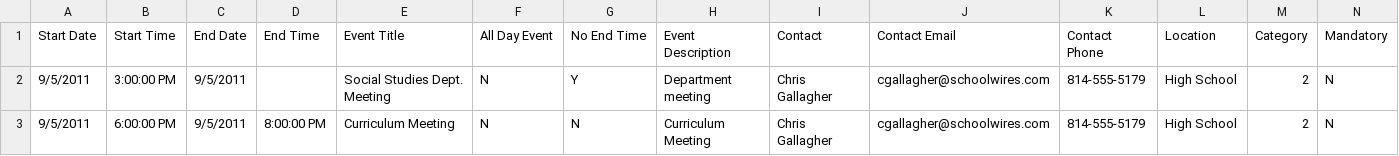
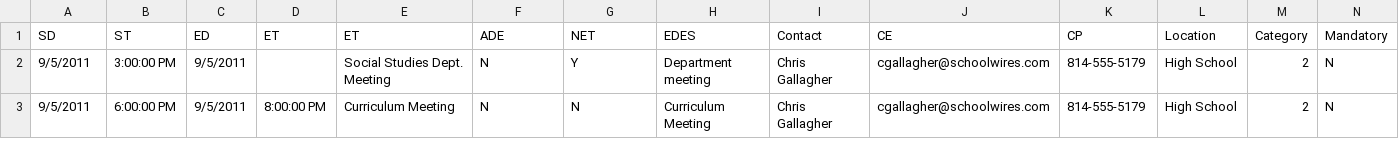
Before and after one commit to sudeep0901/Rprogramming, a CSV file: C2ImportCalEventSample.csv, drawn as a sheet; only a part is shown; removed rows and columns are numbered as before the commit, all else as after; rows hold the shown columns only; the diff names each change by its address in the sheet, - before the commit and + after, or states it on an @@ line.

```diff
--- a/C2ImportCalEventSample.csv
+++ b/C2ImportCalEventSample.csv
-row 1: Start Date | Start Time | End Date | End Time | Event Title | All Day Event | No End Time | Event Description | Contact | Contact Email | Contact Phone | Location | Category | Mandatory
+row 1: SD | ST | ED | ET | ET | ADE | NET | EDES | Contact | CE | CP | Location | Category | Mandatory
```
Also changed, not shown: 22 other files.
